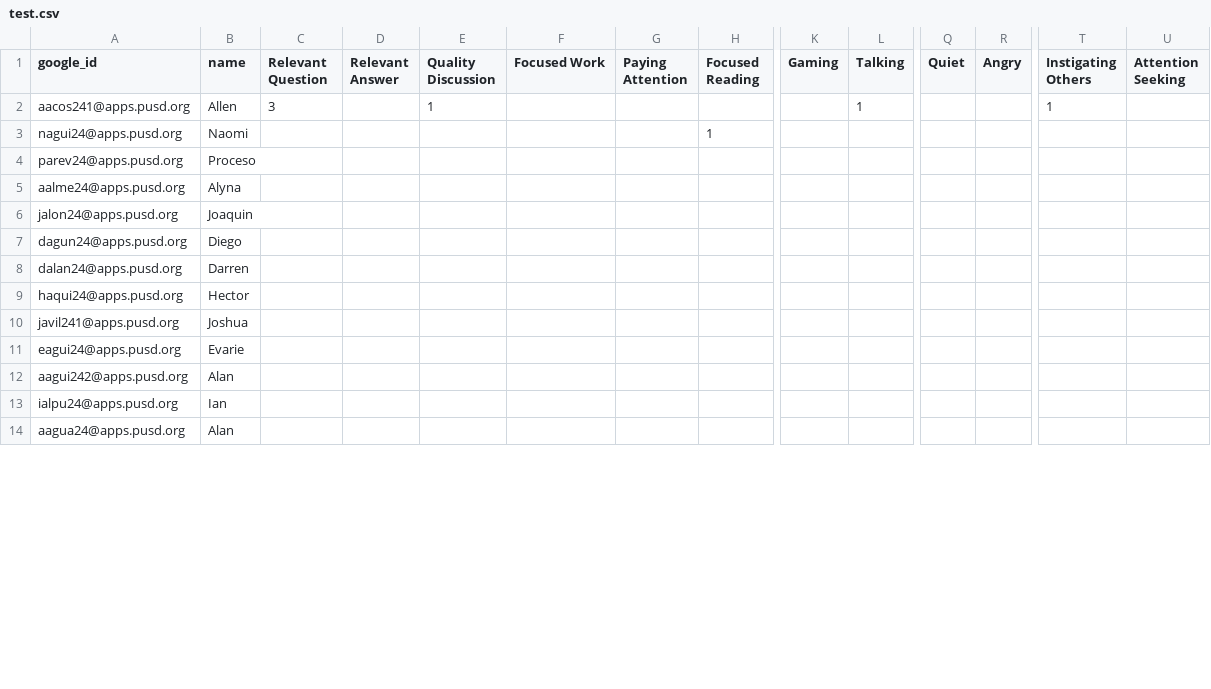
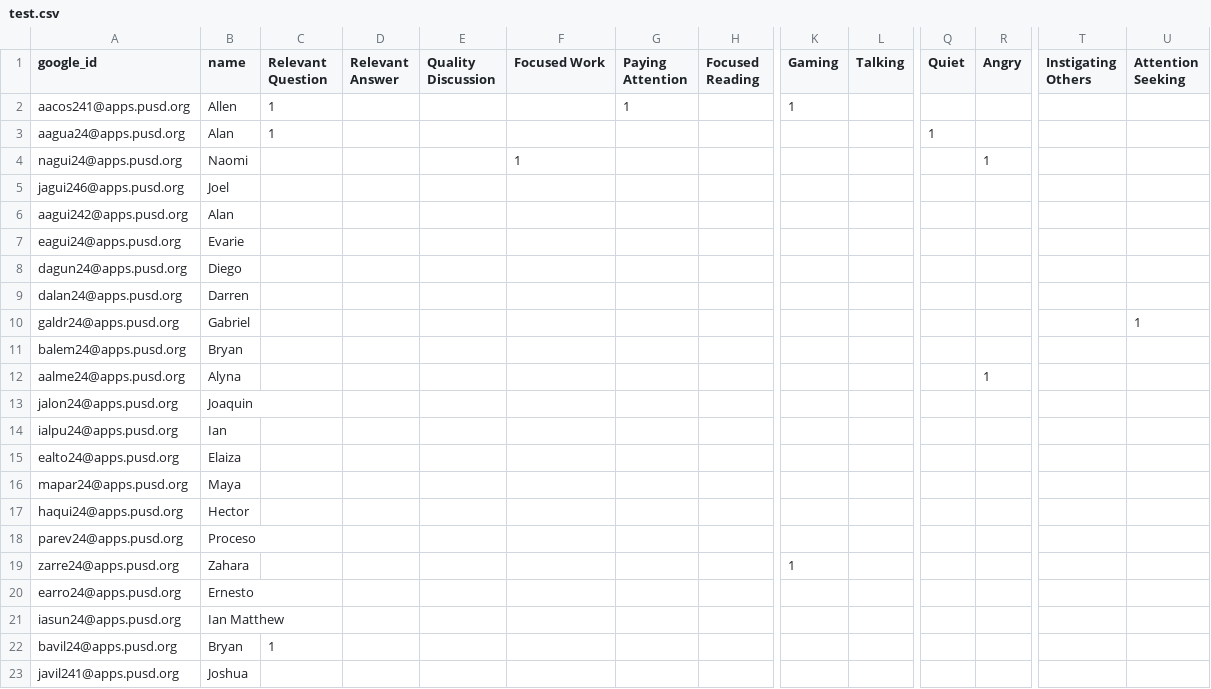
Before and after one commit to Touchpoint-edu/TouchPoint, a CSV file: api/routes/class_period/test.csv, drawn as a sheet; only a part is shown, gaps mark what is left out; removed rows and columns are numbered as before the commit, all else as after; rows hold the shown columns only; the diff covers the shown part only; the diff names each change by its address in the sheet, - before the commit and + after, or states it on an @@ line.

Commit message:
Added download to use temporary google directory

```diff
--- a/api/routes/class_period/test.csv
+++ b/api/routes/class_period/test.csv
-C2 (Relevant Question): 3
+C2 (Relevant Question): 1
-E2 (Quality Discussion): 1
+E2 (Quality Discussion): (empty)
-G2 (Paying Attention): (empty)
+G2 (Paying Attention): 1
-K2 (Gaming): (empty)
+K2 (Gaming): 1
-L2 (Talking): 1
+L2 (Talking): (empty)
-T2 (Instigating Others): 1
+T2 (Instigating Others): (empty)
+row 3: aagua24@apps.pusd.org | Alan | 1 |  |  |  |  |  |  |  | 1
-F4 (Focused Work): (empty)
+F4 (Focused Work): 1
-H4 (Focused Reading): 1
+H4 (Focused Reading): (empty)
-R4 (Angry): (empty)
+R4 (Angry): 1
@@ row 29 moved to row 5: jagui246@apps.pusd.org @@
-A6 (google_id): aalme24@apps.pusd.org
+A6 (google_id): aagui242@apps.pusd.org
-B6 (name): Alyna
+B6 (name): Alan
@@ row 11 moved to row 7: eagui24@apps.pusd.org @@
+row 10: galdr24@apps.pusd.org | Gabriel |  |  |  |  |  |  |  |  |  |  |  | 1
@@ row 18 moved to row 11: balem24@apps.pusd.org @@
+row 12: aalme24@apps.pusd.org | Alyna |  |  |  |  |  |  |  |  |  | 1
@@ row 6 moved to row 13: jalon24@apps.pusd.org @@
@@ row 13 moved to row 14: ialpu24@apps.pusd.org @@
@@ row 24 moved to row 15: ealto24@apps.pusd.org @@
@@ row 26 moved to row 16: mapar24@apps.pusd.org @@
@@ row 4 moved to row 18: parev24@apps.pusd.org @@
+row 19: zarre24@apps.pusd.org | Zahara |  |  |  |  |  |  | 1
@@ row 28 moved to row 20: earro24@apps.pusd.org @@
@@ row 27 moved to row 21: iasun24@apps.pusd.org @@
@@ row 15 moved to row 22: bavil24@apps.pusd.org @@
-row 12: aagui242@apps.pusd.org | Alan
-row 14: aagua24@apps.pusd.org | Alan
```
Also changed, not shown: 2 removed rows and 3 moved rows elsewhere in this file, 5 other files.
